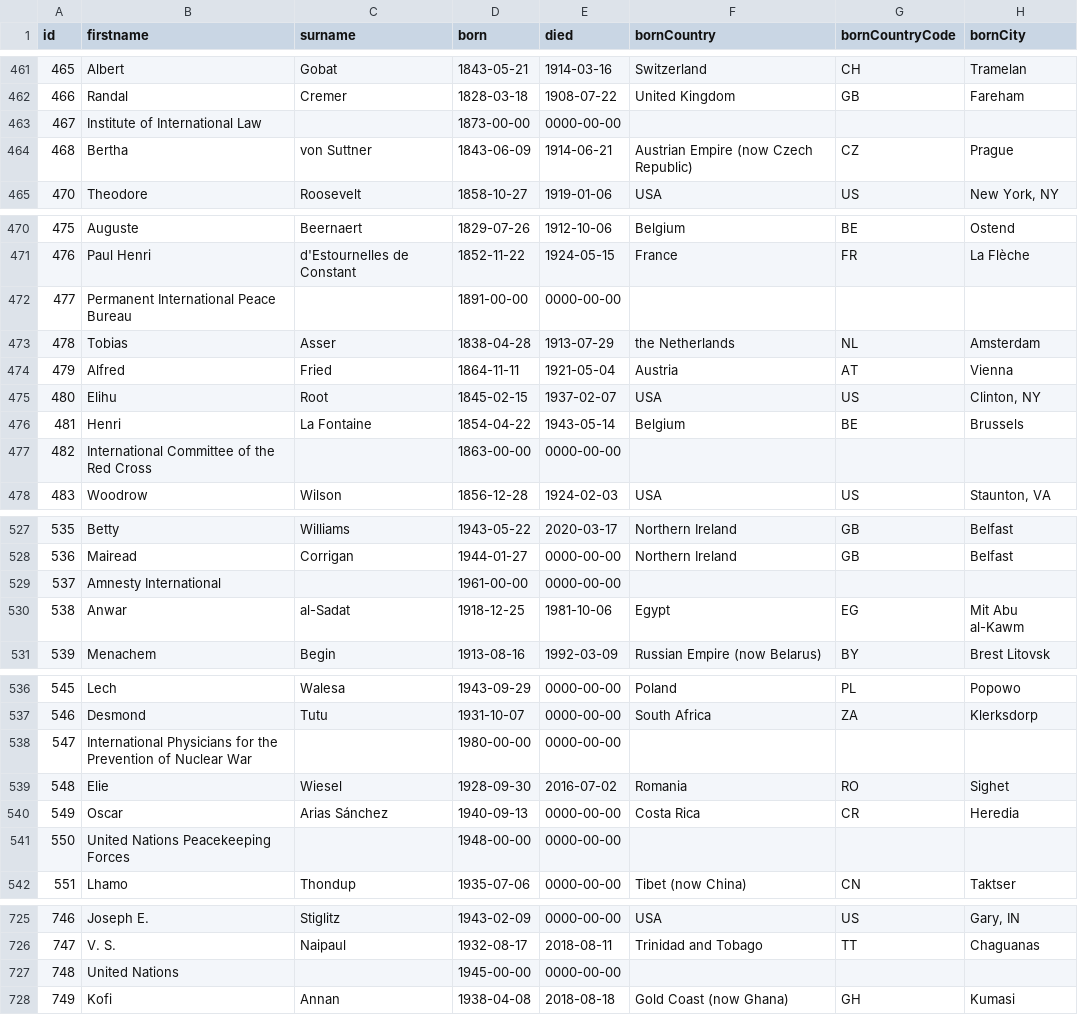
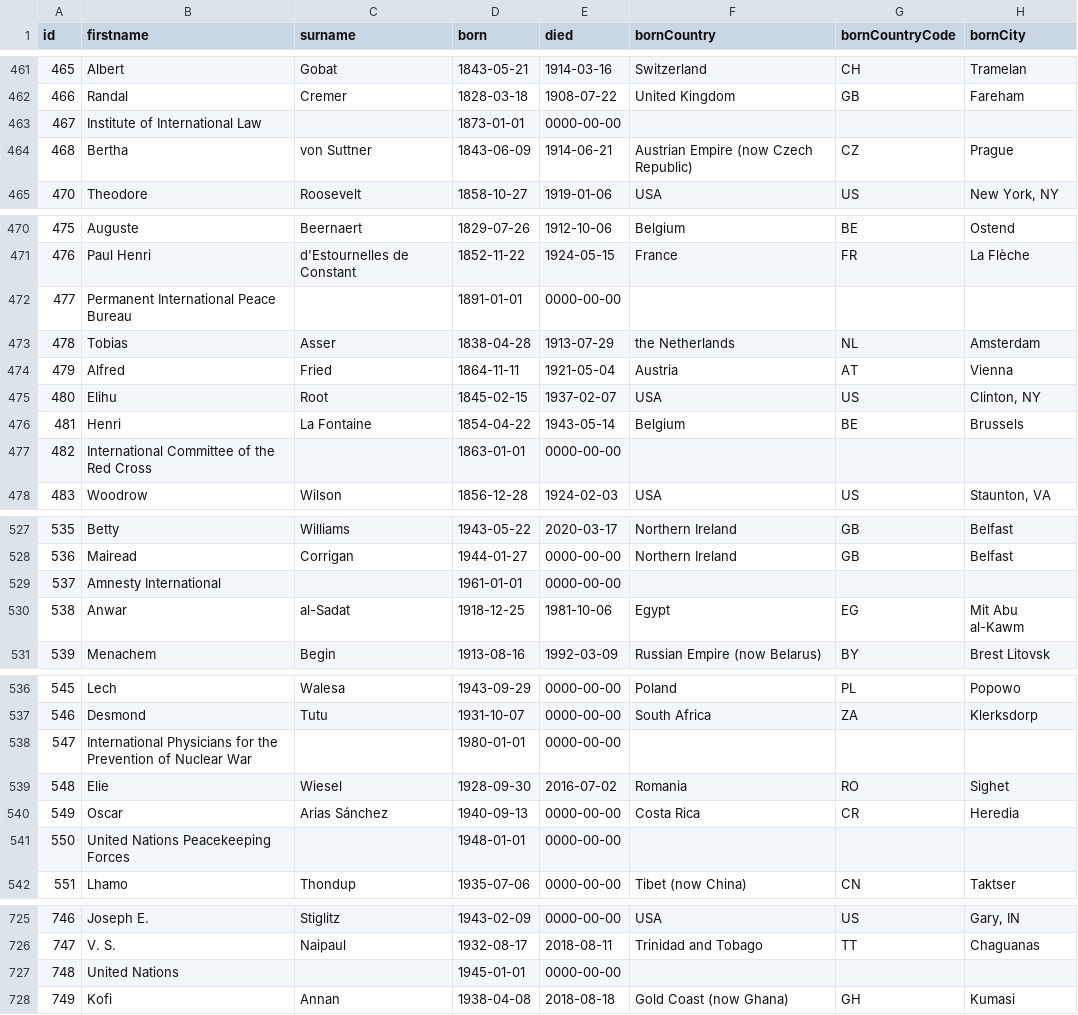
Before and after one commit to RicardoVictor/visu, a CSV file: laureate.csv, drawn as a sheet; only a part is shown, gaps mark what is left out; the diff covers the shown part only; the diff names each change by its address in the sheet, - before the commit and + after, or states it on an @@ line.

Commit message:
org born

```diff
--- a/laureate.csv
+++ b/laureate.csv
-D463 (born): 1873-00-00
+D463 (born): 1873-01-01
-D472 (born): 1891-00-00
+D472 (born): 1891-01-01
-D477 (born): 1863-00-00
+D477 (born): 1863-01-01
-D529 (born): 1961-00-00
+D529 (born): 1961-01-01
-D538 (born): 1980-00-00
+D538 (born): 1980-01-01
-D541 (born): 1948-00-00
+D541 (born): 1948-01-01
-D727 (born): 1945-00-00
+D727 (born): 1945-01-01
```
Also changed, not shown: 17 edited cells elsewhere in this file.
